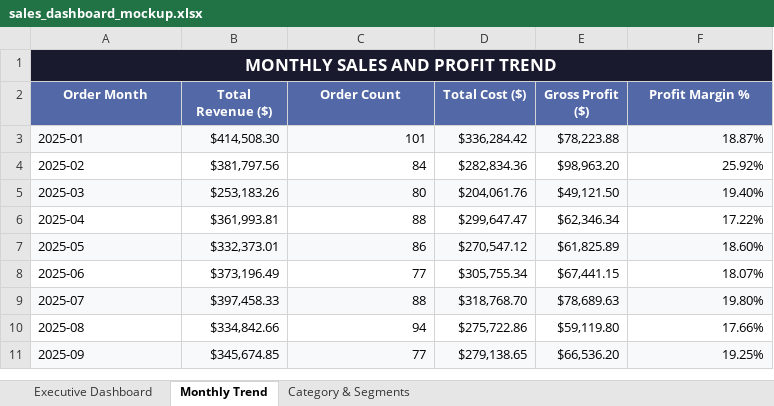
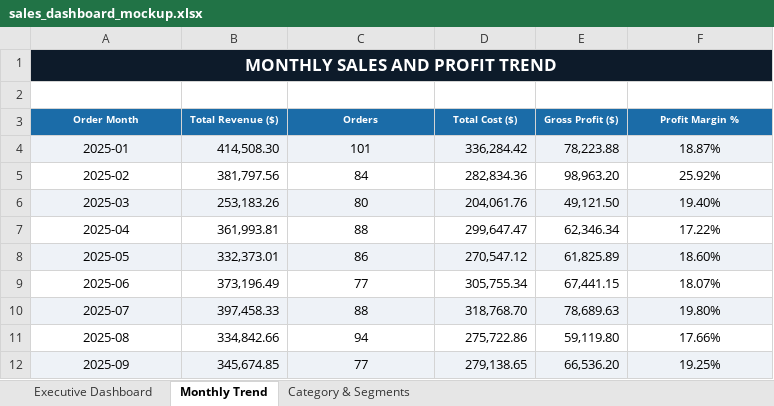
Before and after one commit to luckyghanghas/Lucky-DataAnalyst-Internship-Portfolio, an Excel workbook: task-2-eda-business-intelligence/sales_dashboard_mockup.xlsx, sheet Monthly Trend, drawn as a sheet; only a part is shown; values as stored, in another font and other column widths than the file's, no borders; charts and pictures not drawn; addresses are those after the commit; the diff covers the shown part only; the diff names each change by its address in the sheet, - before the commit and + after, or states it on an @@ line.

```diff
--- a/task-2-eda-business-intelligence/sales_dashboard_mockup.xlsx (sheet Monthly Trend)
+++ b/task-2-eda-business-intelligence/sales_dashboard_mockup.xlsx (sheet Monthly Trend)
+row 2: (empty)
-A3:F3 fill: #5368A6
+A3:F3 fill: #1B6CA8, text size: smaller
-C3: Order Count
+C3: Orders
-A4:A12 alignment: left
+A4:A12 alignment: center
-B4 (Total Revenue ($)): $414,508.30
+B4 (Total Revenue ($)): 414,508.30
-C4:C12 alignment: right
+C4:C12 alignment: center
-D4 (Total Cost ($)): $336,284.42
+D4 (Total Cost ($)): 336,284.42
-E4 (Gross Profit ($)): $78,223.88
+E4 (Gross Profit ($)): 78,223.88
-F4:F12 alignment: right
+F4:F12 alignment: center
-B5 (Total Revenue ($)): $381,797.56
+B5 (Total Revenue ($)): 381,797.56
-D5 (Total Cost ($)): $282,834.36
+D5 (Total Cost ($)): 282,834.36
-E5 (Gross Profit ($)): $98,963.20
+E5 (Gross Profit ($)): 98,963.20
-B6 (Total Revenue ($)): $253,183.26
+B6 (Total Revenue ($)): 253,183.26
-D6 (Total Cost ($)): $204,061.76
+D6 (Total Cost ($)): 204,061.76
-E6 (Gross Profit ($)): $49,121.50
+E6 (Gross Profit ($)): 49,121.50
-B7 (Total Revenue ($)): $361,993.81
+B7 (Total Revenue ($)): 361,993.81
-D7 (Total Cost ($)): $299,647.47
+D7 (Total Cost ($)): 299,647.47
-E7 (Gross Profit ($)): $62,346.34
+E7 (Gross Profit ($)): 62,346.34
-B8 (Total Revenue ($)): $332,373.01
+B8 (Total Revenue ($)): 332,373.01
-D8 (Total Cost ($)): $270,547.12
+D8 (Total Cost ($)): 270,547.12
-E8 (Gross Profit ($)): $61,825.89
+E8 (Gross Profit ($)): 61,825.89
-B9 (Total Revenue ($)): $373,196.49
+B9 (Total Revenue ($)): 373,196.49
-D9 (Total Cost ($)): $305,755.34
+D9 (Total Cost ($)): 305,755.34
-E9 (Gross Profit ($)): $67,441.15
+E9 (Gross Profit ($)): 67,441.15
-B10 (Total Revenue ($)): $397,458.33
+B10 (Total Revenue ($)): 397,458.33
-D10 (Total Cost ($)): $318,768.70
+D10 (Total Cost ($)): 318,768.70
-E10 (Gross Profit ($)): $78,689.63
+E10 (Gross Profit ($)): 78,689.63
-B11 (Total Revenue ($)): $334,842.66
+B11 (Total Revenue ($)): 334,842.66
-D11 (Total Cost ($)): $275,722.86
+D11 (Total Cost ($)): 275,722.86
-E11 (Gross Profit ($)): $59,119.80
+E11 (Gross Profit ($)): 59,119.80
-B12 (Total Revenue ($)): $345,674.85
+B12 (Total Revenue ($)): 345,674.85
-D12 (Total Cost ($)): $279,138.65
+D12 (Total Cost ($)): 279,138.65
-E12 (Gross Profit ($)): $66,536.20
+E12 (Gross Profit ($)): 66,536.20
```
Also changed, not shown: 1 added row, 1 removed row, 18 edited cells and cell formats elsewhere in this sheet, sheet Executive Dashboard, sheet Category & Segments, charts or pictures, 1 other file.
